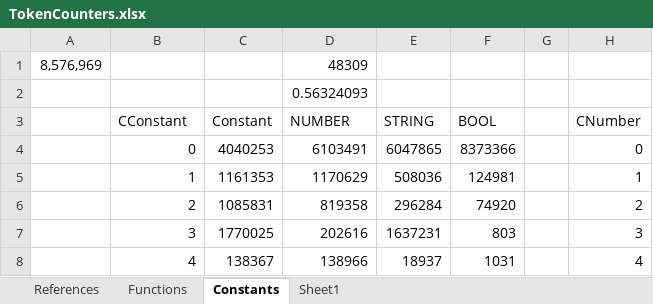
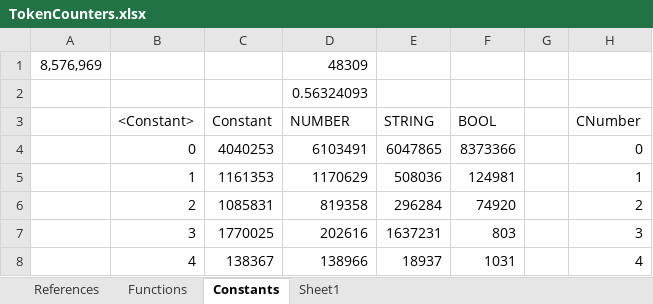
Before and after one commit to spreadsheetlab/XLGrammarPaper, an Excel workbook: JSEP submission/data/4. results/TokenCounters.xlsx, sheet Constants, drawn as a sheet; only a part is shown; values as stored, in another font and other column widths than the file's, no borders; charts and pictures not drawn; the diff names each change by its address in the sheet, - before the commit and + after, or states it on an @@ line.

```diff
--- a/JSEP submission/data/4. results/TokenCounters.xlsx (sheet Constants)
+++ b/JSEP submission/data/4. results/TokenCounters.xlsx (sheet Constants)
-B3: CConstant
+B3: <Constant>
```
Also changed, not shown: sheet Functions, formulas that keep their value, charts or pictures, 2 other files.
